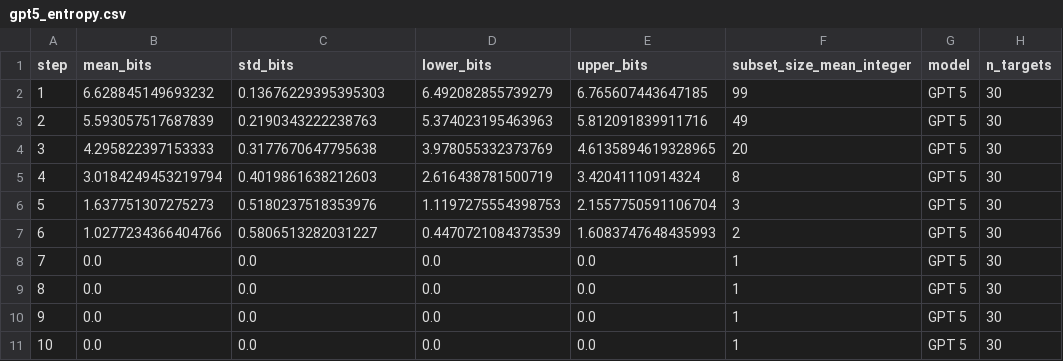
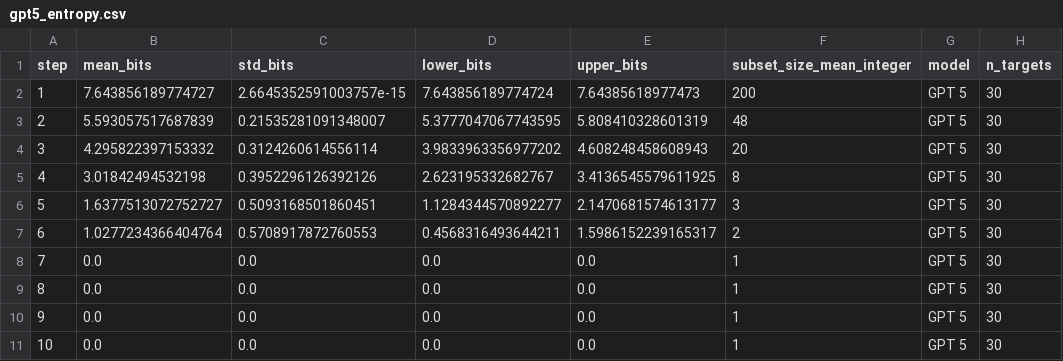
Before and after one commit to SanchayanDutta/Zippy-Bag, a CSV file: 200-kary-oqa-dataset/plots/gpt5_entropy.csv, drawn as a sheet.

```diff
--- a/200-kary-oqa-dataset/plots/gpt5_entropy.csv
+++ b/200-kary-oqa-dataset/plots/gpt5_entropy.csv
@@ -1,8 +1,8 @@
 step,mean_bits,std_bits,lower_bits,upper_bits,subset_size_mean_integer,model,n_targets
-1,6.628845149693232,0.13676229395395303,6.492082855739279,6.765607443647185,99,GPT 5,30
-2,5.593057517687839,0.2190343222238763,5.374023195463963,5.812091839911716,49,GPT 5,30
-3,4.295822397153333,0.3177670647795638,3.978055332373769,4.6135894619328965,20,GPT 5,30
-4,3.0184249453219794,0.4019861638212603,2.616438781500719,3.42041110914324,8,GPT 5,30
-5,1.637751307275273,0.5180237518353976,1.1197275554398753,2.1557750591106704,3,GPT 5,30
-6,1.0277234366404766,0.5806513282031227,0.4470721084373539,1.6083747648435993,2,GPT 5,30
+1,7.643856189774727,2.6645352591003757e-15,7.643856189774724,7.64385618977473,200,GPT 5,30
+2,5.593057517687839,0.21535281091348007,5.3777047067743595,5.808410328601319,48,GPT 5,30
+3,4.295822397153332,0.3124260614556114,3.9833963356977202,4.608248458608943,20,GPT 5,30
+4,3.01842494532198,0.3952296126392126,2.623195332682767,3.4136545579611925,8,GPT 5,30
+5,1.6377513072752727,0.5093168501860451,1.1284344570892277,2.1470681574613177,3,GPT 5,30
+6,1.0277234366404764,0.5708917872760553,0.4568316493644211,1.5986152239165317,2,GPT 5,30
 7,0.0,0.0,0.0,0.0,1,GPT 5,30
```
Also changed, not shown: 200-kary-oqa-dataset/plots/claude_sonnet_4_5_entropy.csv, 200-kary-oqa-dataset/plots/kary200_entropy_summary.csv, 11 other files.
